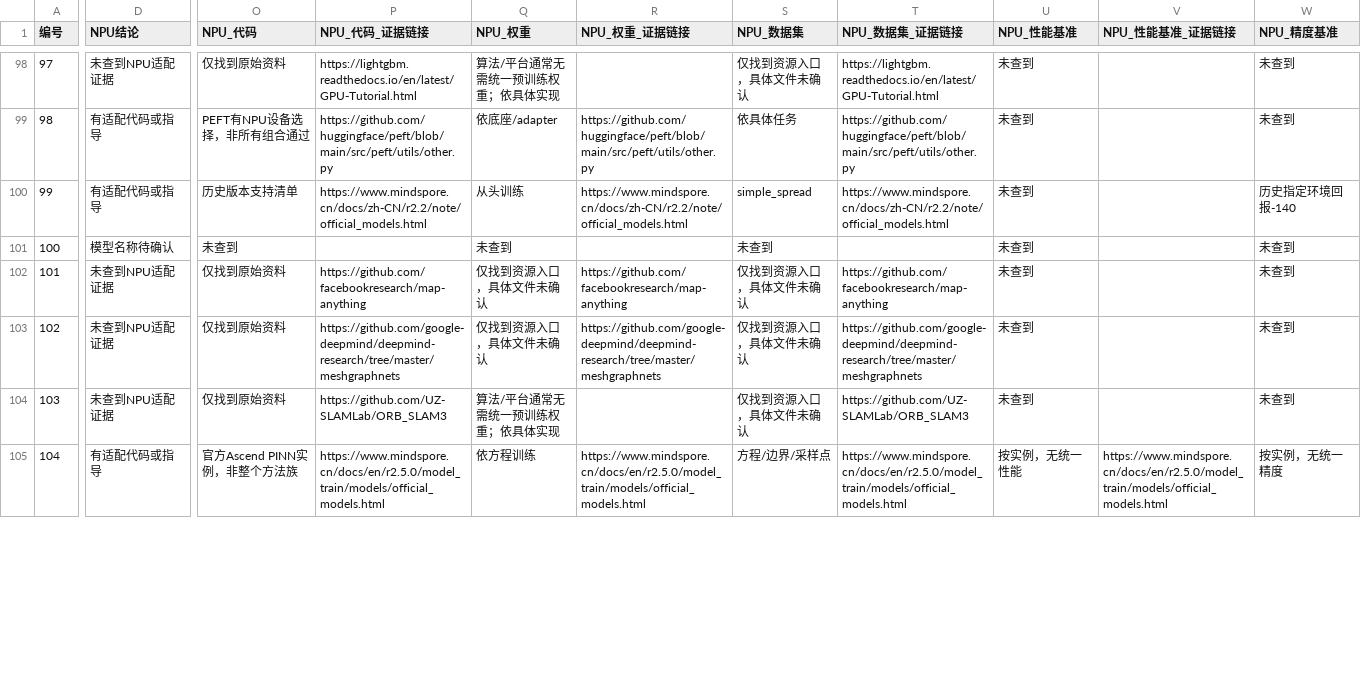
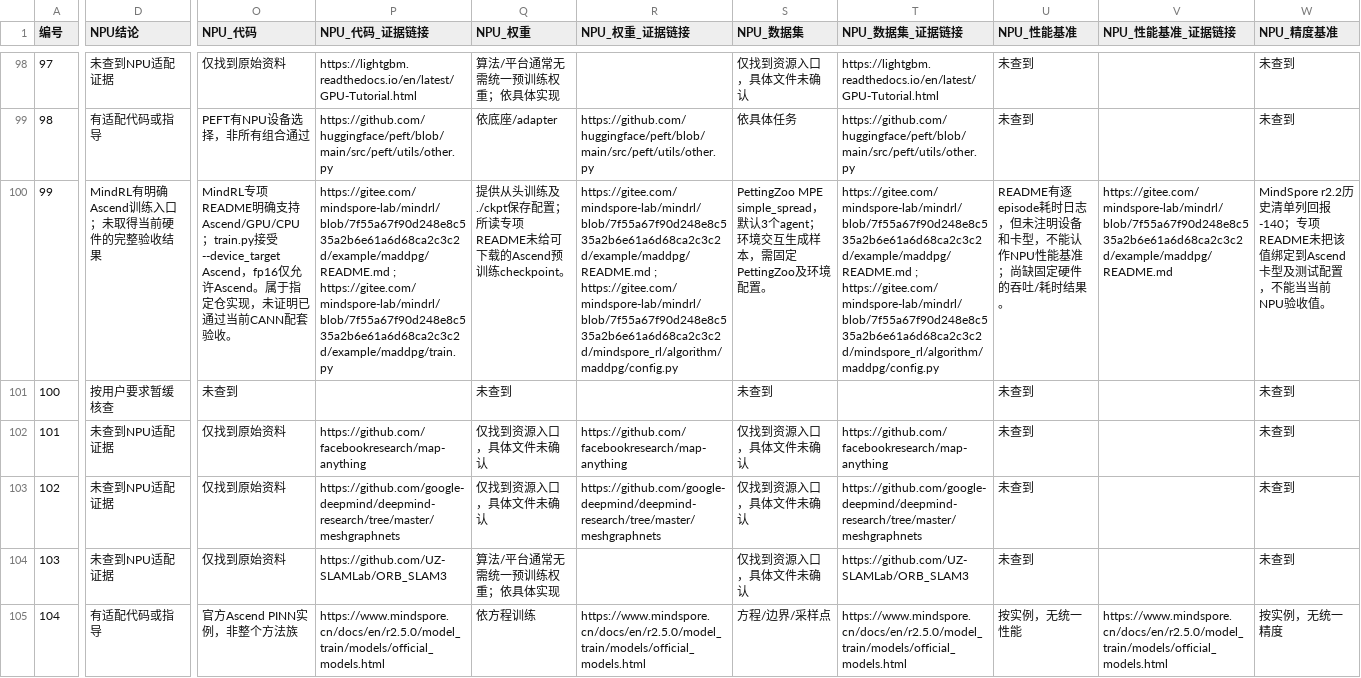
Before and after one commit to qwertlooker/ModelZoo, a CSV file: reports/ascend-audit-20261022/inventory.csv, drawn as a sheet; only a part is shown, gaps mark what is left out; the diff covers the shown part only; the diff names each change by its address in the sheet, - before the commit and + after, or states it on an @@ line.

```diff
--- a/reports/ascend-audit-20261022/inventory.csv
+++ b/reports/ascend-audit-20261022/inventory.csv
-D100 (NPU结论): 有适配代码或指导
+D100 (NPU结论): MindRL有明确Ascend训练入口；未取得当前硬件的完整验收结果
-O100 (NPU_代码): 历史版本支持清单
+O100 (NPU_代码): MindRL专项README明确支持Ascend/GPU/CPU；train.py接受--device_target Ascend，fp16仅允许Ascend。属于指定仓实现，未证明已通过当前CANN配套验收。
-P100 (NPU_代码_证据链接): https://www.mindspore.cn/docs/zh-CN/r2.2/note/official_models.html
+P100 (NPU_代码_证据链接): https://gitee.com/mindspore-lab/mindrl/blob/7f55a67f90d248e8c535a2b6e61a6d68ca2c3c2d/example/maddpg/README.md ; https://gitee.com/mindspore-lab/mindrl/blob/7f55a67f90d248e8c535a2b6e61a6d68ca2c3c2d/example/maddpg/train.py
-Q100 (NPU_权重): 从头训练
+Q100 (NPU_权重): 提供从头训练及./ckpt保存配置；所读专项README未给可下载的Ascend预训练checkpoint。
-R100 (NPU_权重_证据链接): https://www.mindspore.cn/docs/zh-CN/r2.2/note/official_models.html
+R100 (NPU_权重_证据链接): https://gitee.com/mindspore-lab/mindrl/blob/7f55a67f90d248e8c535a2b6e61a6d68ca2c3c2d/example/maddpg/README.md ; https://gitee.com/mindspore-lab/mindrl/blob/7f55a67f90d248e8c535a2b6e61a6d68ca2c3c2d/mindspore_rl/algorithm/maddpg/config.py
-S100 (NPU_数据集): simple_spread
+S100 (NPU_数据集): PettingZoo MPE simple_spread，默认3个agent；环境交互生成样本，需固定PettingZoo及环境配置。
-T100 (NPU_数据集_证据链接): https://www.mindspore.cn/docs/zh-CN/r2.2/note/official_models.html
+T100 (NPU_数据集_证据链接): https://gitee.com/mindspore-lab/mindrl/blob/7f55a67f90d248e8c535a2b6e61a6d68ca2c3c2d/example/maddpg/README.md ; https://gitee.com/mindspore-lab/mindrl/blob/7f55a67f90d248e8c535a2b6e61a6d68ca2c3c2d/mindspore_rl/algorithm/maddpg/config.py
-U100 (NPU_性能基准): 未查到
+U100 (NPU_性能基准): README有逐episode耗时日志，但未注明设备和卡型，不能认作NPU性能基准；尚缺固定硬件的吞吐/耗时结果。
-V100 (NPU_性能基准_证据链接): (empty)
+V100 (NPU_性能基准_证据链接): https://gitee.com/mindspore-lab/mindrl/blob/7f55a67f90d248e8c535a2b6e61a6d68ca2c3c2d/example/maddpg/README.md
-W100 (NPU_精度基准): 历史指定环境回报-140
+W100 (NPU_精度基准): MindSpore r2.2历史清单列回报-140；专项README未把该值绑定到Ascend卡型及测试配置，不能当当前NPU验收值。
-D101 (NPU结论): 模型名称待确认
+D101 (NPU结论): 按用户要求暂缓核查
```
Also changed, not shown: 47 edited cells elsewhere in this file, 7 other files.
